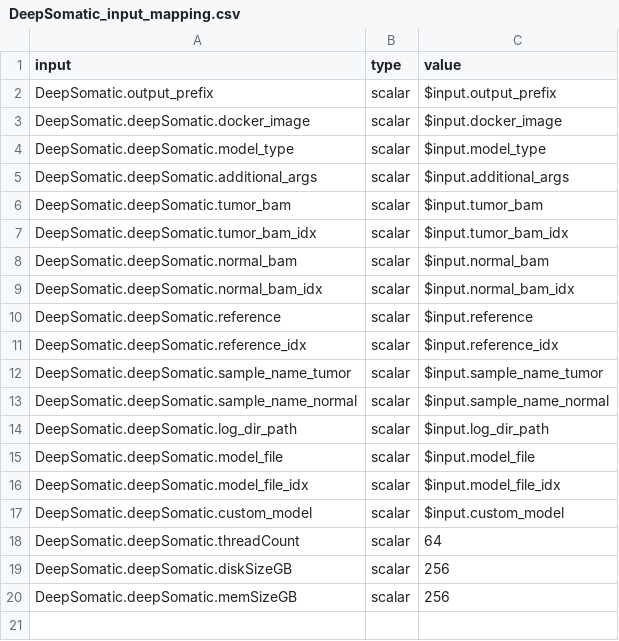
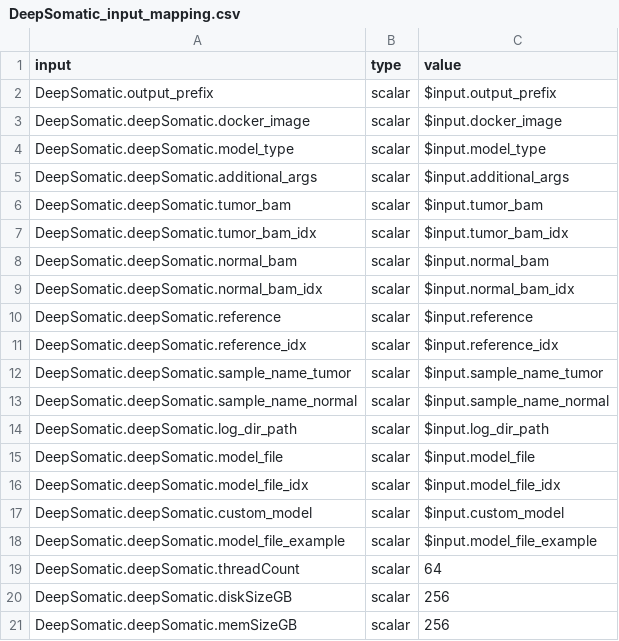
Before and after one commit to jimin001/run_workflows, a CSV file: workflows/DeepSomatic/DeepSomatic_input_mapping.csv, drawn as a sheet; the diff names each change by its address in the sheet, - before the commit and + after, or states it on an @@ line.

```diff
--- a/workflows/DeepSomatic/DeepSomatic_input_mapping.csv
+++ b/workflows/DeepSomatic/DeepSomatic_input_mapping.csv
+row 18: DeepSomatic.deepSomatic.model_file_example | scalar | $input.model_file_example
```
Also changed, not shown: workflows/DeepSomatic/DeepSomatic.csv, 9 other files.
